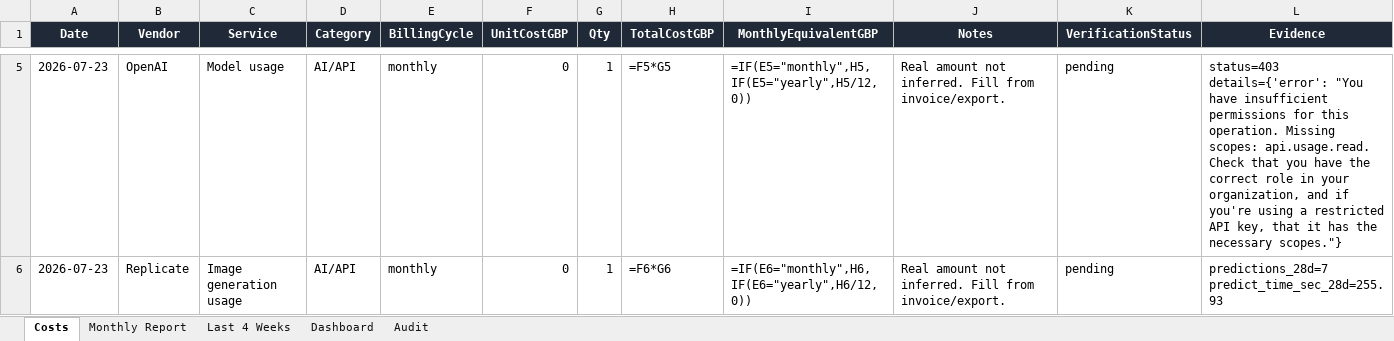
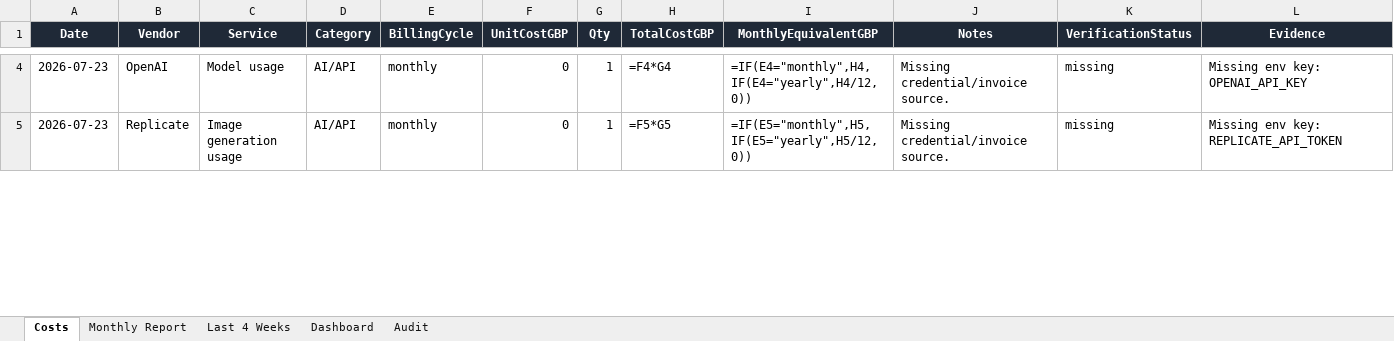
Before and after one commit to widniewski-ux/dc-joinery, an Excel workbook: ops/costs/dcjoineryni-cost-tracker.xlsx, sheet Costs, drawn as a sheet; only a part is shown, gaps mark what is left out; values as stored, in another font and other column widths than the file's, no borders; formulas without a stored value are shown as written; addresses are those after the commit; the diff covers the shown part only; the diff names each change by its address in the sheet, - before the commit and + after, or states it on an @@ line.

```diff
--- a/ops/costs/dcjoineryni-cost-tracker.xlsx (sheet Costs)
+++ b/ops/costs/dcjoineryni-cost-tracker.xlsx (sheet Costs)
-H4 (TotalCostGBP): =F5*G5
+H4 (TotalCostGBP): =F4*G4
-I4 (MonthlyEquivalentGBP): =IF(E5="monthly",H5,IF(E5="yearly",H5/12,0))
+I4 (MonthlyEquivalentGBP): =IF(E4="monthly",H4,IF(E4="yearly",H4/12,0))
-J4:J5 (Notes): Real amount not inferred. Fill from invoice/export.
+J4:J5 (Notes): Missing credential/invoice source.
-K4:K5 (VerificationStatus): pending
+K4:K5 (VerificationStatus): missing
-L4 (Evidence): status=403 details={'error': "You have insufficient permissions for this operation. Missing scopes: api.usage.read. Check that you have the correct role in your organization, and if you're using a restricted API key, that it has the necessary scopes."}
+L4 (Evidence): Missing env key: OPENAI_API_KEY
-H5 (TotalCostGBP): =F6*G6
+H5 (TotalCostGBP): =F5*G5
-I5 (MonthlyEquivalentGBP): =IF(E6="monthly",H6,IF(E6="yearly",H6/12,0))
+I5 (MonthlyEquivalentGBP): =IF(E5="monthly",H5,IF(E5="yearly",H5/12,0))
-L5 (Evidence): predictions_28d=7 predict_time_sec_28d=255.93
+L5 (Evidence): Missing env key: REPLICATE_API_TOKEN
```
Also changed, not shown: 1 removed row and 20 edited cells elsewhere in this sheet, sheet Audit, 1 other file.
